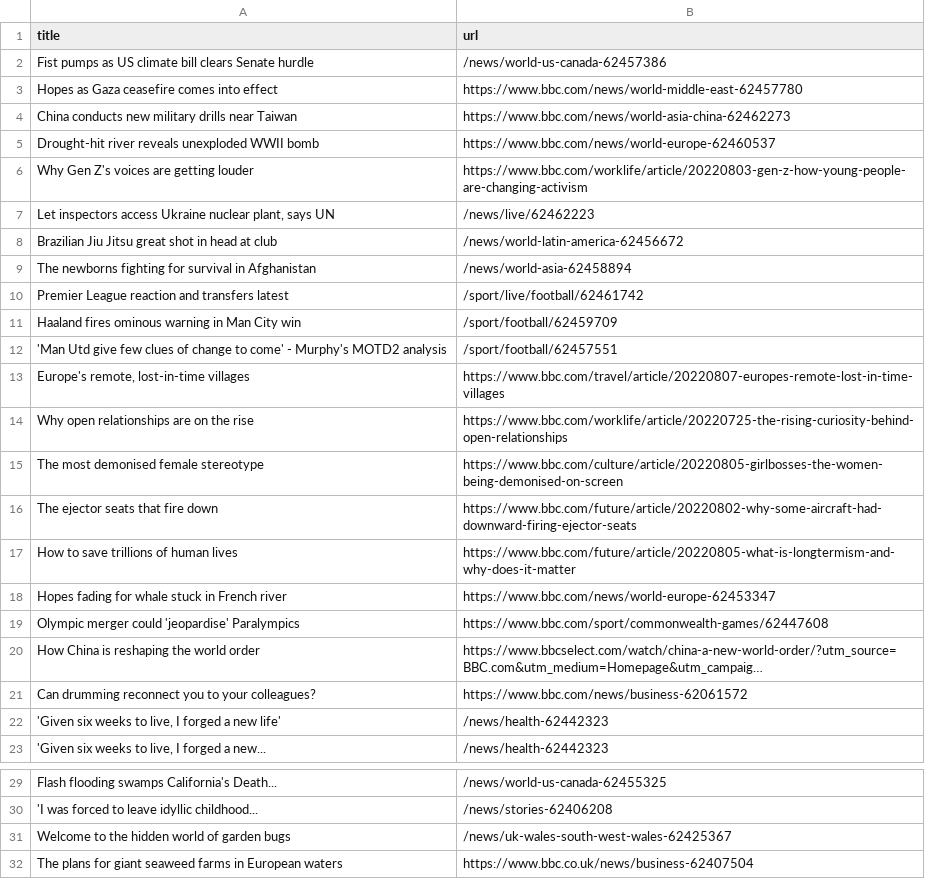
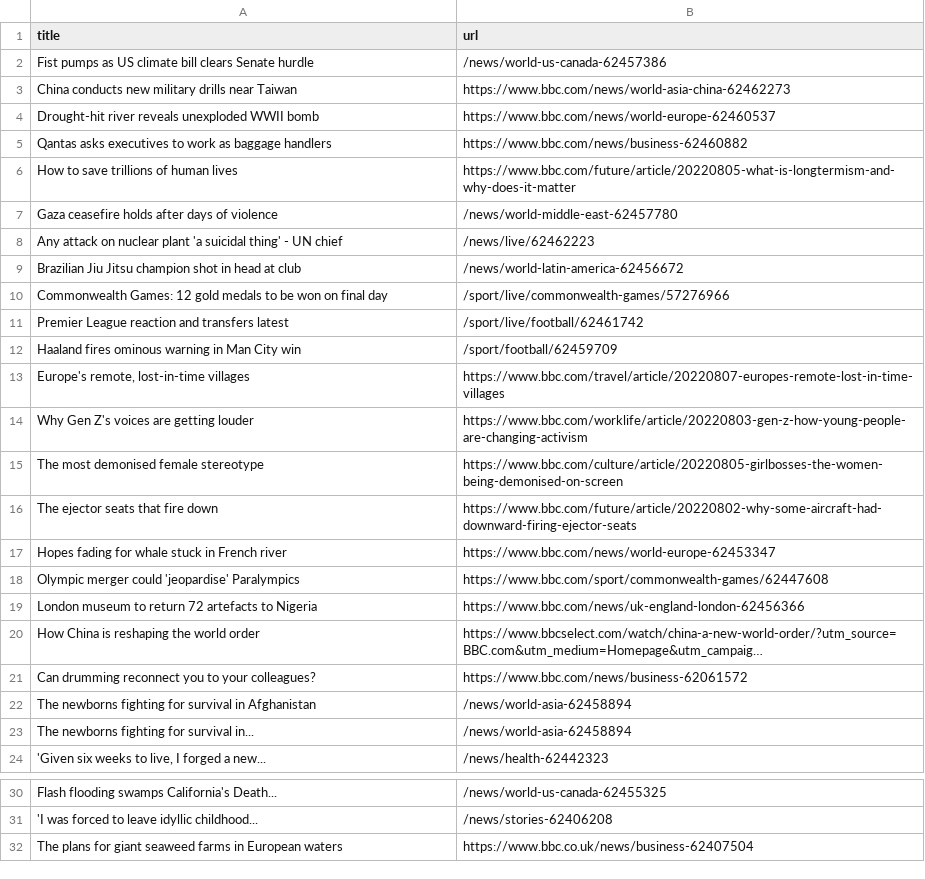
Before and after one commit to ErichBuergler/automatic-scraper-bbc, a CSV file: bbc.csv, drawn as a sheet; only a part is shown, gaps mark what is left out; long unchanged cells end in …; removed rows and columns are numbered as before the commit, all else as after; the diff names each change by its address in the sheet, - before the commit and + after, or states it on an @@ line.

```diff
--- a/bbc.csv
+++ b/bbc.csv
-row 3: Hopes as Gaza ceasefire comes into effect | https://www.bbc.com/news/world-middle-east-62457780
+row 5: Qantas asks executives to work as baggage handlers | https://www.bbc.com/news/business-62460882
@@ row 17 moved to row 6: How to save trillions of human lives @@
+row 7: Gaza ceasefire holds after days of violence | /news/world-middle-east-62457780
-A8 (title): Let inspectors access Ukraine nuclear plant, says UN
+A8 (title): Any attack on nuclear plant 'a suicidal thing' - UN chief
-A9 (title): …Jiu Jitsu great shot in…
+A9 (title): …Jiu Jitsu champion shot in…
+row 10: Commonwealth Games: 12 gold medals to be won on final day | /sport/live/commonwealth-games/57276966
-row 12: 'Man Utd give few clues of change to come' - Murphy's MOTD2 analysis | /sport/football/62457551
-row 14: Why open relationships are on the rise | https://www.bbc.com/worklife/article/20220725-the-rising-curiosity-behind-open-relationships
@@ row 6 moved to row 14: Why Gen Z's voices are getting louder @@
+row 19: London museum to return 72 artefacts to Nigeria | https://www.bbc.com/news/uk-england-london-62456366
-row 22: 'Given six weeks to live, I forged a new life' | /news/health-62442323
@@ row 9 moved to row 22: The newborns fighting for survival in Af… @@
+row 23: The newborns fighting for survival in... | /news/world-asia-62458894
-row 31: Welcome to the hidden world of garden bugs | /news/uk-wales-south-west-wales-62425367
```
